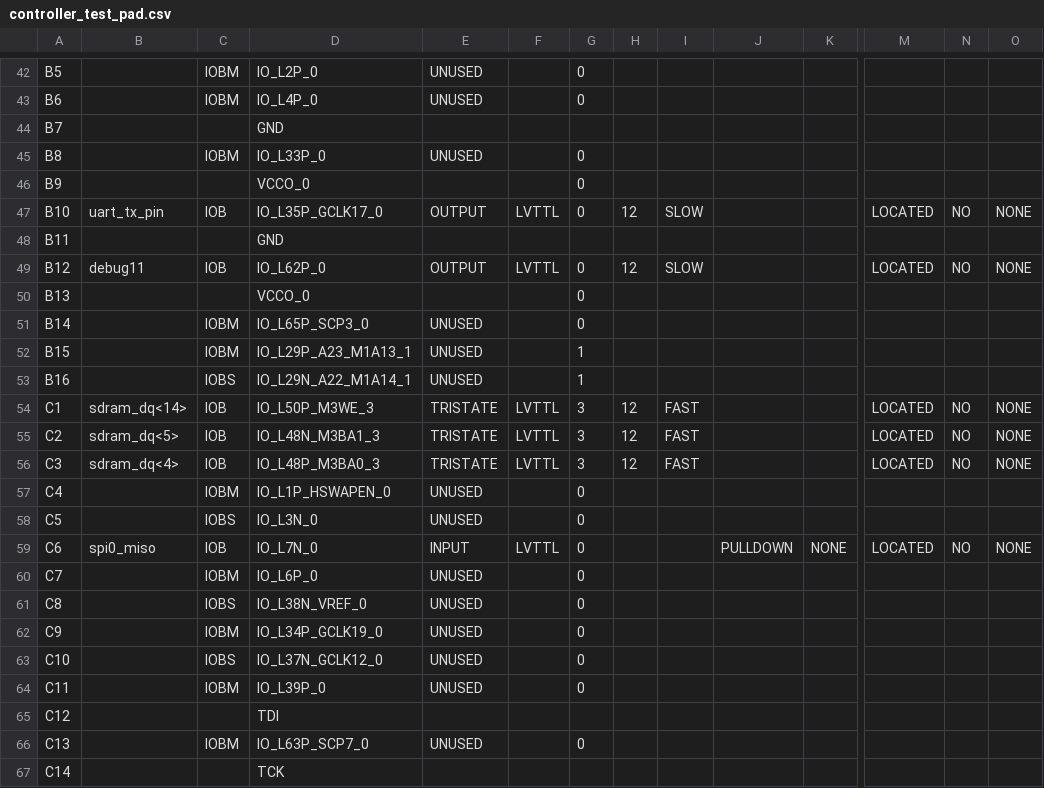
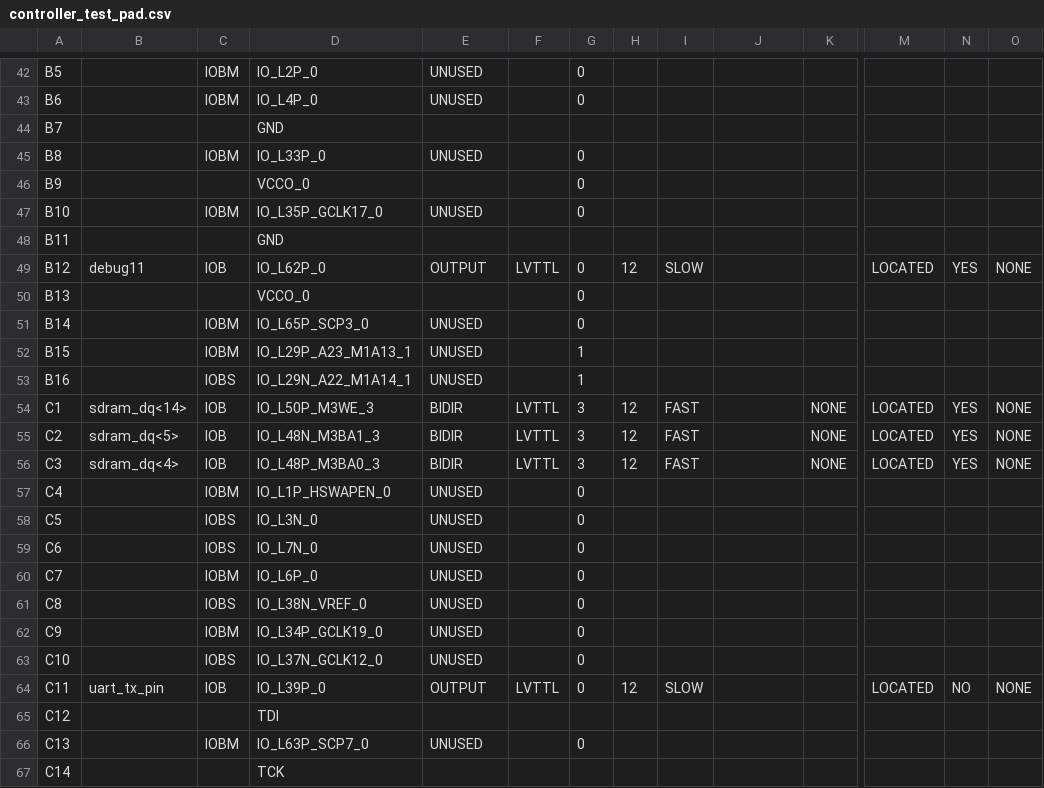
Before and after one commit to robertoalcantara/Ripeto, a CSV file: controller_test_pad.csv, drawn as a sheet; only a part is shown, gaps mark what is left out; the diff covers the shown part only; the diff names each change by its address in the sheet, - before the commit and + after, or states it on an @@ line.

```diff
--- a/controller_test_pad.csv
+++ b/controller_test_pad.csv
-B47: uart_tx_pin
+B47: (empty)
-C47: IOB
+C47: IOBM
-E47: OUTPUT
+E47: UNUSED
-F47: LVTTL
+F47: (empty)
-H47: 12
+H47: (empty)
-I47: SLOW
+I47: (empty)
-M47: LOCATED
+M47: (empty)
-N47: NO
+N47: (empty)
-O47: NONE
+O47: (empty)
-N49: NO
+N49: YES
-E54:E56: TRISTATE
+E54:E56: BIDIR
-K54:K56: (empty)
+K54:K56: NONE
-N54:N56: NO
+N54:N56: YES
-B59: spi0_miso
+B59: (empty)
-C59: IOB
+C59: IOBS
-E59: INPUT
+E59: UNUSED
-F59: LVTTL
+F59: (empty)
-J59: PULLDOWN
+J59: (empty)
-K59: NONE
+K59: (empty)
-M59: LOCATED
+M59: (empty)
-N59: NO
+N59: (empty)
-O59: NONE
+O59: (empty)
-B64: (empty)
+B64: uart_tx_pin
-C64: IOBM
+C64: IOB
-E64: UNUSED
+E64: OUTPUT
-F64: (empty)
+F64: LVTTL
-H64: (empty)
+H64: 12
-I64: (empty)
+I64: SLOW
-M64: (empty)
+M64: LOCATED
-N64: (empty)
+N64: NO
-O64: (empty)
+O64: NONE
```
Also changed, not shown: 115 edited cells elsewhere in this file, 1 other file.
